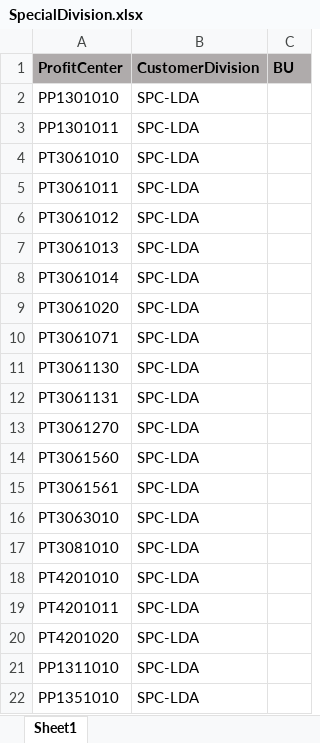
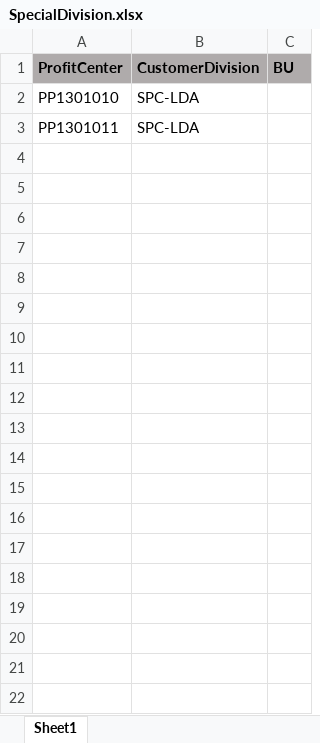
Before and after one commit to Com-bo/siemens, an Excel workbook: public/template/SpecialDivision.xlsx, sheet Sheet1, drawn as a sheet; only a part is shown; values as stored, in another font and other column widths than the file's, no borders; the diff covers the shown part only; the diff names each change by its address in the sheet, - before the commit and + after, or states it on an @@ line.

```diff
--- a/public/template/SpecialDivision.xlsx (sheet Sheet1)
+++ b/public/template/SpecialDivision.xlsx (sheet Sheet1)
-row 4: PT3061010 | SPC-LDA
-row 5: PT3061011 | SPC-LDA
-row 6: PT3061012 | SPC-LDA
-row 7: PT3061013 | SPC-LDA
-row 8: PT3061014 | SPC-LDA
-row 9: PT3061020 | SPC-LDA
-row 10: PT3061071 | SPC-LDA
-row 11: PT3061130 | SPC-LDA
-row 12: PT3061131 | SPC-LDA
-row 13: PT3061270 | SPC-LDA
-row 14: PT3061560 | SPC-LDA
-row 15: PT3061561 | SPC-LDA
-row 16: PT3063010 | SPC-LDA
-row 17: PT3081010 | SPC-LDA
-row 18: PT4201010 | SPC-LDA
-row 19: PT4201011 | SPC-LDA
-row 20: PT4201020 | SPC-LDA
-row 21: PP1311010 | SPC-LDA
-row 22: PP1351010 | SPC-LDA
```
Also changed, not shown: 645 removed rows elsewhere in this sheet, public/template/Currency.xlsx, public/template/DivisionMapping-ICB.xlsx, 9 other files.
